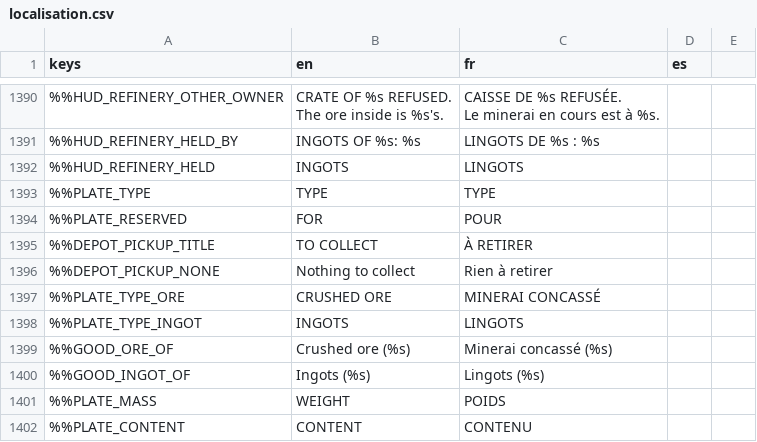
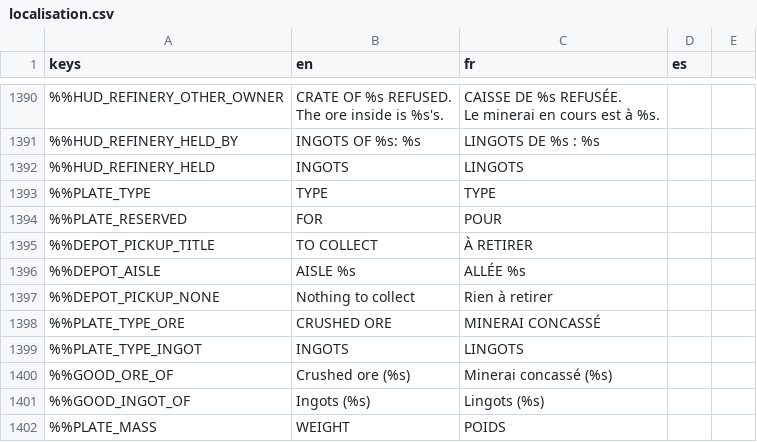
Before and after one commit to DyingStar-game/DyingStar, a CSV file: tools/localization/localisation.csv, drawn as a sheet; only a part is shown, gaps mark what is left out; the shorter side is filled out with more unchanged rows.

Commit message:
feat(economy): each aisle of a depot has its sign at its mouth
Playtest 2026-11-08: shelf numbers alone did not say which aisle to walk into. A sign hangs over the middle of each aisle's walk before its first shelf ('AISLE B'), worked out from the same layout as the shelf labels (ShelfLabels.aisle_signs).

```diff
--- a/tools/localization/localisation.csv
+++ b/tools/localization/localisation.csv
@@ -1417,2 +1417,3 @@ Le minerai en cours est à %s.",
 %%DEPOT_PICKUP_TITLE,TO COLLECT,À RETIRER,
+%%DEPOT_AISLE,AISLE %s,ALLÉE %s,
 %%DEPOT_PICKUP_NONE,Nothing to collect,Rien à retirer,
```
Also changed, not shown: 3 other files.
